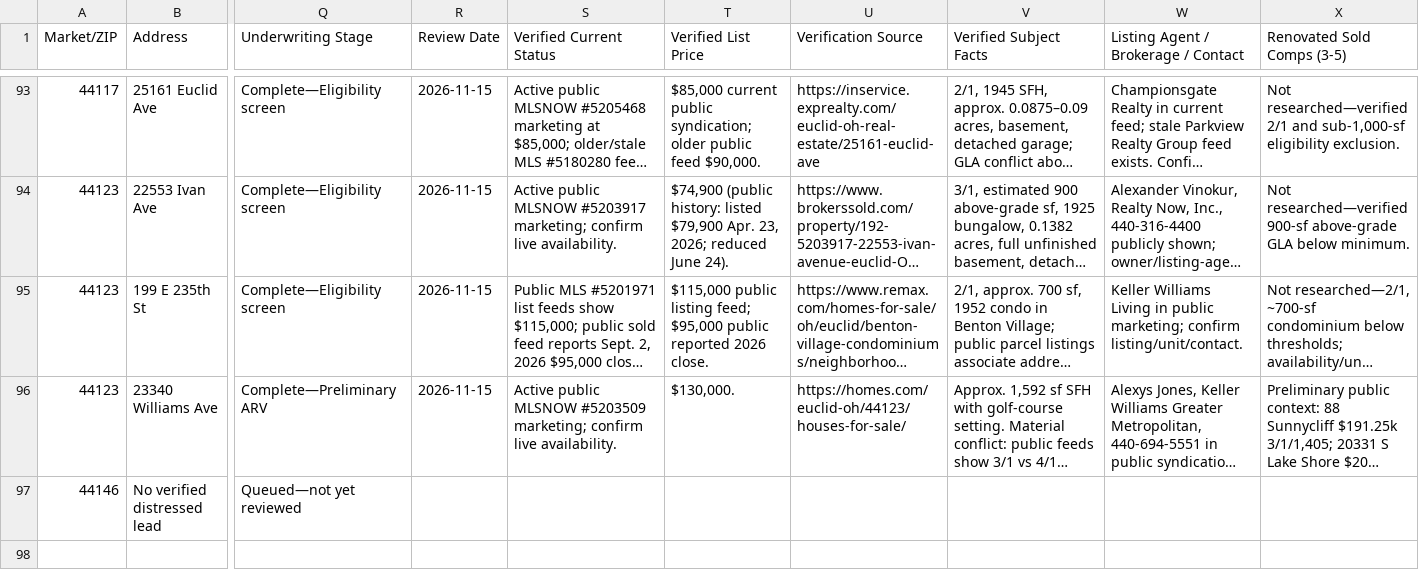
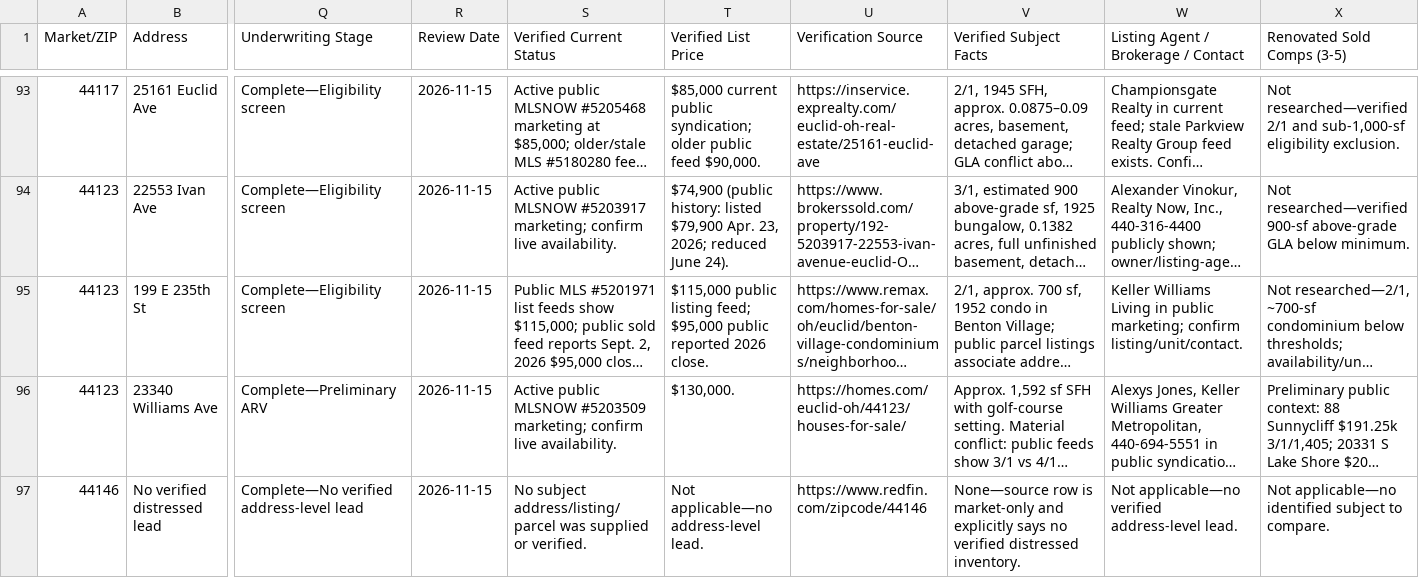
Before and after one commit to chidubemchinedu8-code/wholesale-realestate, a CSV file: distressed_property_leads_underwriting_tracker.csv, drawn as a sheet; only a part is shown, gaps mark what is left out; long unchanged cells end in …; the diff covers the shown part only; the diff names each change by its address in the sheet, - before the commit and + after, or states it on an @@ line.

Commit message:
Close lead 96 without verified property
Co-authored-by: arena-agent <297053741+arena-agent@users.noreply.github.com>

```diff
--- a/distressed_property_leads_underwriting_tracker.csv
+++ b/distressed_property_leads_underwriting_tracker.csv
-Q97 (Underwriting Stage): Queued—not yet reviewed
+Q97 (Underwriting Stage): Complete—No verified address-level lead
-R97 (Review Date): (empty)
+R97 (Review Date): 2026-11-15
-S97 (Verified Current Status): (empty)
+S97 (Verified Current Status): No subject address/listing/parcel was supplied or verified.
-T97 (Verified List Price): (empty)
+T97 (Verified List Price): Not applicable—no address-level lead.
-U97 (Verification Source): (empty)
+U97 (Verification Source): https://www.redfin.com/zipcode/44146
-V97 (Verified Subject Facts): (empty)
+V97 (Verified Subject Facts): None—source row is market-only and explicitly says no verified distressed inventory.
-W97: (empty)
+W97: Not applicable—no verified address-level lead.
-X97 (Renovated Sold Comps (3-5)): (empty)
+X97 (Renovated Sold Comps (3-5)): Not applicable—no identified subject to compare.
```
Also changed, not shown: 7 edited cells elsewhere in this file, 2 other files.
